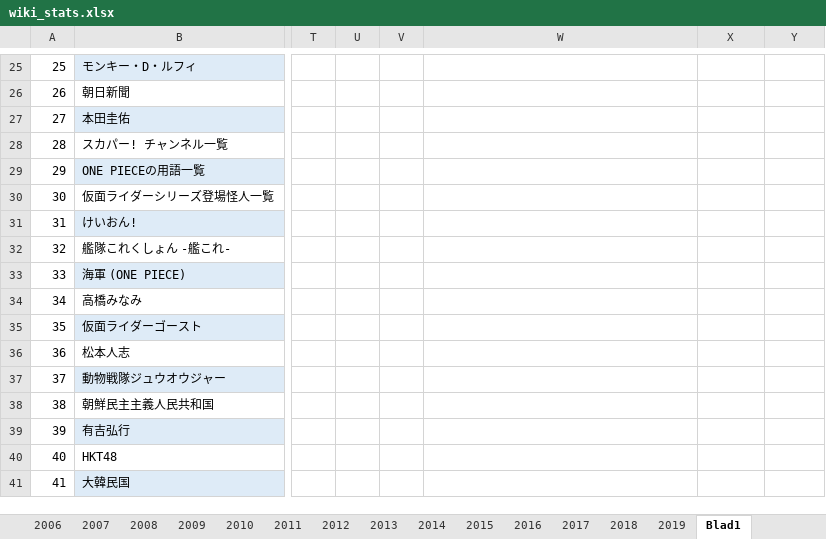
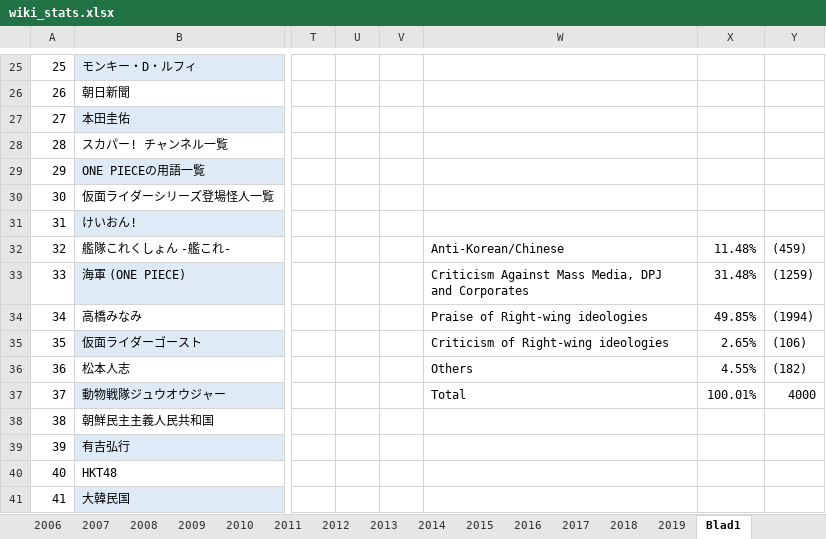
Before and after one commit to steviepoppe/graduate_thesis, an Excel workbook: data/wiki_data/wiki_stats.xlsx, sheet Blad1, drawn as a sheet; only a part is shown, gaps mark what is left out; values as stored, in another font and other column widths than the file's, no borders; charts and pictures not drawn; the diff names each change by its address in the sheet, - before the commit and + after, or states it on an @@ line.

```diff
--- a/data/wiki_data/wiki_stats.xlsx (sheet Blad1)
+++ b/data/wiki_data/wiki_stats.xlsx (sheet Blad1)
-W32: (empty)
+W32: Anti-Korean/Chinese
-X32: (empty)
+X32: 11.48%
-Y32: (empty)
+Y32: (459)
-W33: (empty)
+W33: Criticism Against Mass Media, DPJ and Corporates
-X33: (empty)
+X33: 31.48%
-Y33: (empty)
+Y33: (1259)
-W34: (empty)
+W34: Praise of Right-wing ideologies
-X34: (empty)
+X34: 49.85%
-Y34: (empty)
+Y34: (1994)
-W35: (empty)
+W35: Criticism of Right-wing ideologies
-X35: (empty)
+X35: 2.65%
-Y35: (empty)
+Y35: (106)
-W36: (empty)
+W36: Others
-X36: (empty)
+X36: 4.55%
-Y36: (empty)
+Y36: (182)
-W37: (empty)
+W37: Total
-X37: (empty)
+X37: 100.01%
-Y37: (empty)
+Y37: 4000
```
Also changed, not shown: charts or pictures, 35 other files.
